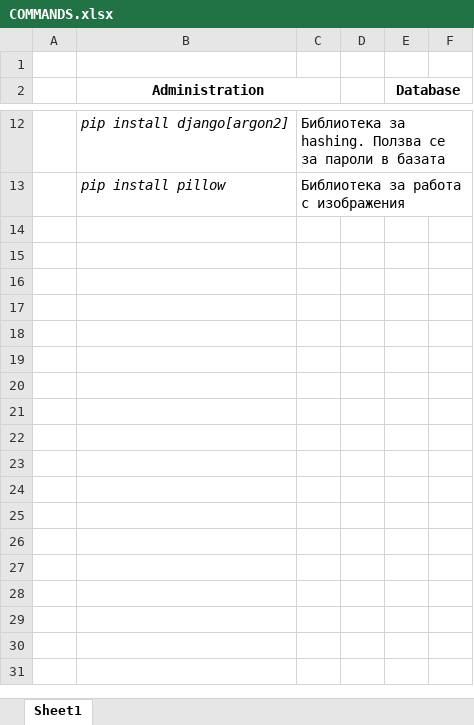
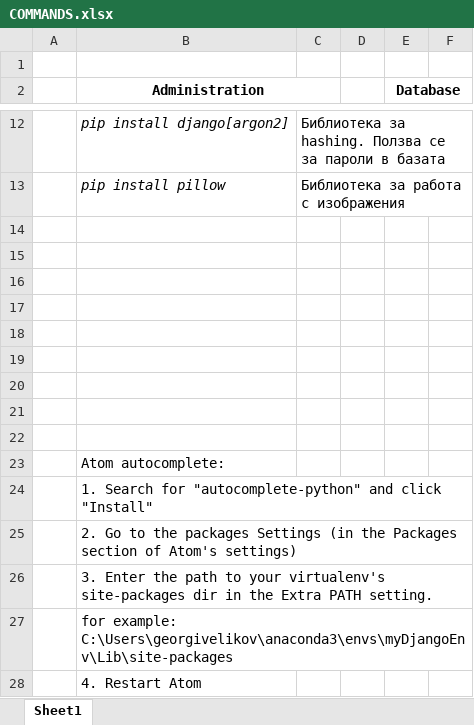
Before and after one commit to georgivelikov/DjangoFirstApps, an Excel workbook: COMMANDS.xlsx, sheet Sheet1, drawn as a sheet; only a part is shown, gaps mark what is left out; values as stored, in another font and other column widths than the file's, no borders; the diff names each change by its address in the sheet, - before the commit and + after, or states it on an @@ line.

Commit message:
Adding autocomplete guide for Django in Atom IDE

```diff
--- a/COMMANDS.xlsx (sheet Sheet1)
+++ b/COMMANDS.xlsx (sheet Sheet1)
+row 14: (empty)
+row 15: (empty)
+row 16: (empty)
+row 17: (empty)
+row 18: (empty)
+row 19: (empty)
+row 20: (empty)
+row 21: (empty)
+row 22: (empty)
+row 23:  | Atom autocomplete:
+row 24:  | 1. Search for "autocomplete-python" and click "Install"
+row 25:  | 2. Go to the packages Settings (in the Packages section of Atom's settings)
+row 26:  | 3. Enter the path to your virtualenv's site-packages dir in the Extra PATH setting.
+row 27:  | for example: C:\Users\georgivelikov\anaconda3\envs\myDjangoEnv\Lib\site-packages
+row 28:  | 4. Restart Atom
```
